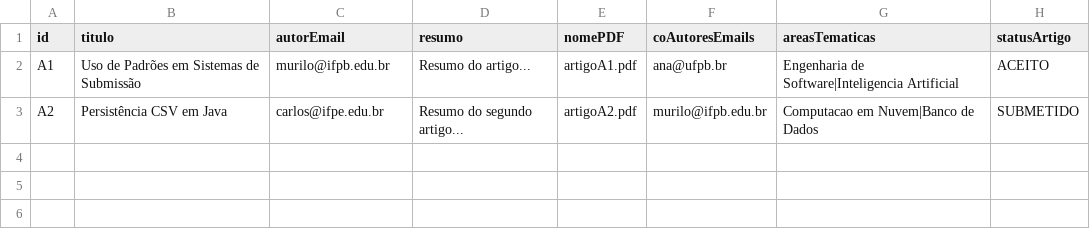
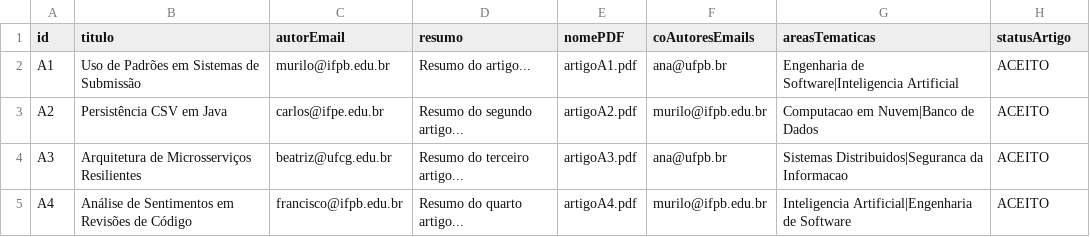
Before and after one commit to franciscovmn/projeto-pps, a CSV file: src/main/resources/data/artigos.csv, drawn as a sheet.

```diff
--- a/src/main/resources/data/artigos.csv
+++ b/src/main/resources/data/artigos.csv
@@ -2,2 +2,4 @@ id;titulo;autorEmail;resumo;nomePDF;coAutoresEmails;areasTematicas;statusArtigo
 A1;Uso de Padrões em Sistemas de Submissão;murilo@ifpb.edu.br;Resumo do artigo...;artigoA1.pdf;ana@ufpb.br;Engenharia de Software|Inteligencia Artificial;ACEITO
-A2;Persistência CSV em Java;carlos@ifpe.edu.br;Resumo do segundo artigo...;artigoA2.pdf;murilo@ifpb.edu.br;Computacao em Nuvem|Banco de Dados;SUBMETIDO
+A2;Persistência CSV em Java;carlos@ifpe.edu.br;Resumo do segundo artigo...;artigoA2.pdf;murilo@ifpb.edu.br;Computacao em Nuvem|Banco de Dados;ACEITO
+A3;Arquitetura de Microsserviços Resilientes;beatriz@ufcg.edu.br;Resumo do terceiro artigo...;artigoA3.pdf;ana@ufpb.br;Sistemas Distribuidos|Seguranca da Informacao;ACEITO
+A4;Análise de Sentimentos em Revisões de Código;francisco@ifpb.edu.br;Resumo do quarto artigo...;artigoA4.pdf;murilo@ifpb.edu.br;Inteligencia Artificial|Engenharia de Software;ACEITO
```
Also changed, not shown: src/main/resources/data/pareceres.csv, src/main/resources/data/pesquisadores.csv, 4 other files.
